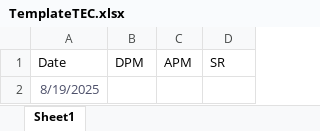
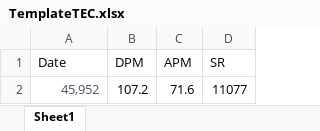
Before and after one commit to Johang727/TECSRCalc, an Excel workbook: TemplateTEC.xlsx, sheet Sheet1, drawn as a sheet; values as stored, in another font and other column widths than the file's, no borders; table styles not drawn; removed rows and columns are numbered as before the commit, all else as after; the diff names each change by its address in the sheet, - before the commit and + after, or states it on an @@ line.

Commit message:
added some data, but havent finished

```diff
--- a/TemplateTEC.xlsx (sheet Sheet1)
+++ b/TemplateTEC.xlsx (sheet Sheet1)
-row 2: 8/19/2025
+row 2: 45,952 | 107.2 | 71.6 | 11077
```
Also changed, not shown: 4 other files.
